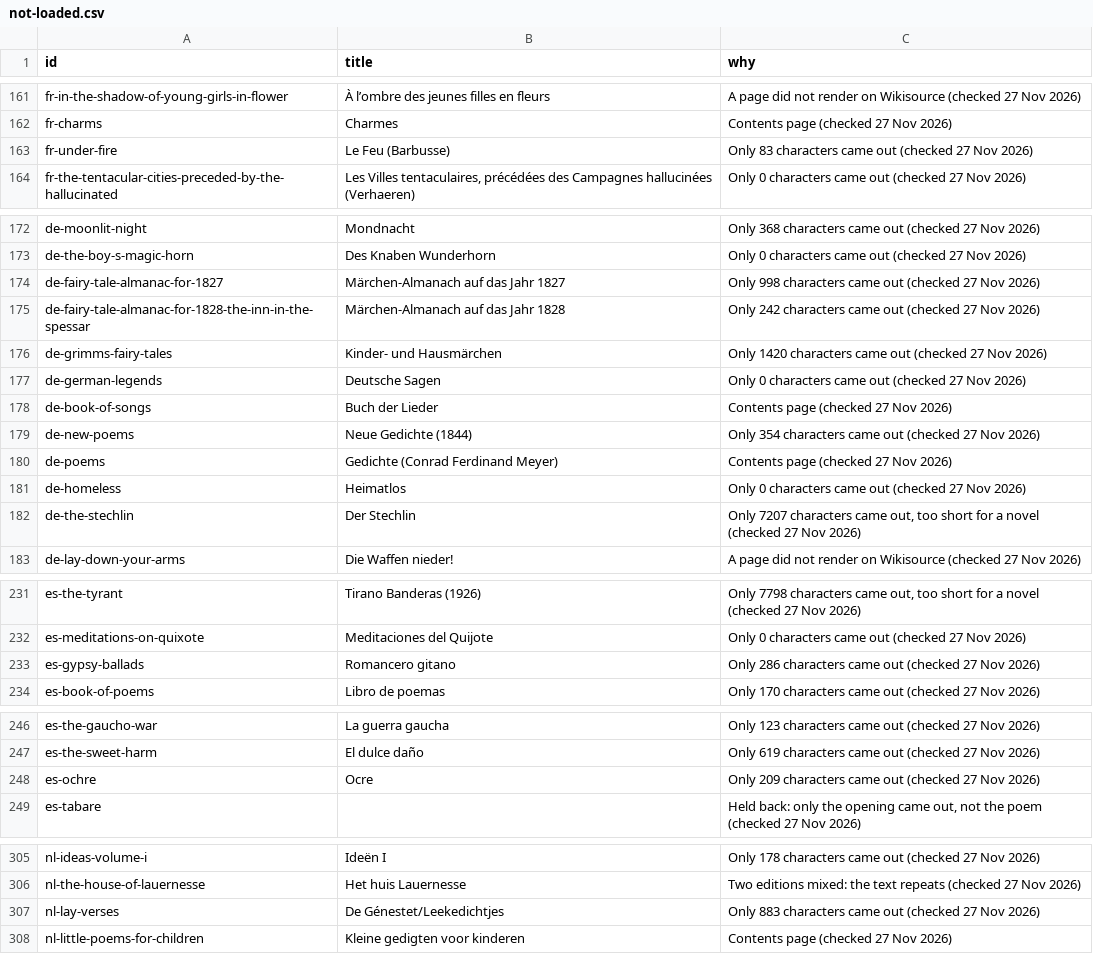
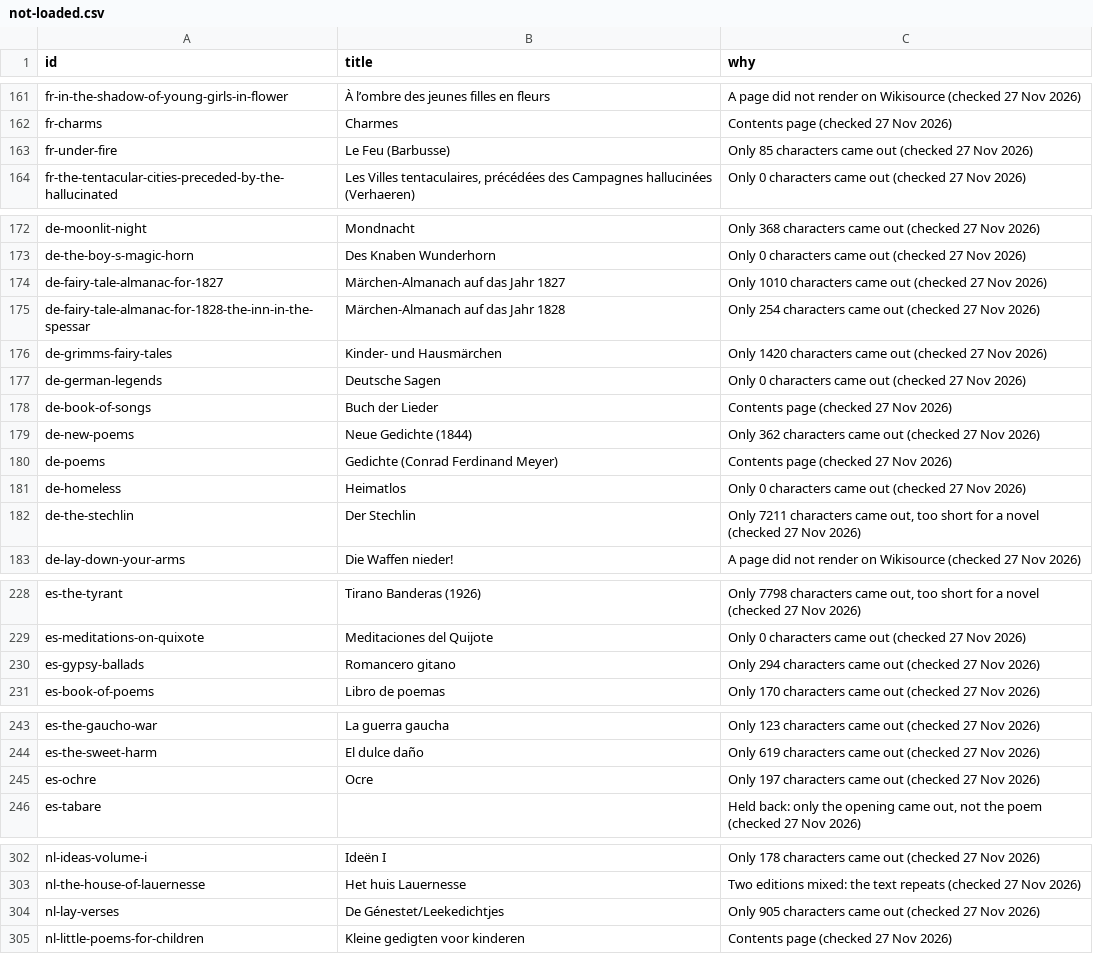
Before and after one commit to Ghemotoc/WebApp, a CSV file: content/classics/bulk-2026-11/not-loaded.csv, drawn as a sheet; only a part is shown, gaps mark what is left out; the diff covers the shown part only.

```diff
--- a/content/classics/bulk-2026-11/not-loaded.csv
+++ b/content/classics/bulk-2026-11/not-loaded.csv
@@ -162,3 +162,3 @@ fr-in-the-shadow-of-young-girls-in-flower,À l’ombre des jeunes filles en fleu
 fr-charms,Charmes,Contents page (checked 27 Nov 2026)
-fr-under-fire,Le Feu (Barbusse),Only 83 characters came out (checked 27 Nov 2026)
+fr-under-fire,Le Feu (Barbusse),Only 85 characters came out (checked 27 Nov 2026)
 fr-the-tentacular-cities-preceded-by-the-hallucinated,"Les Villes tentaculaires, précédées des Campagnes hallucinées (Verhaeren)",Only 0 characters came out (checked 27 Nov 2026)
@@ -173,4 +173,4 @@ de-moonlit-night,Mondnacht,Only 368 characters came out (checked 27 Nov 2026)
 de-the-boy-s-magic-horn,Des Knaben Wunderhorn,Only 0 characters came out (checked 27 Nov 2026)
-de-fairy-tale-almanac-for-1827,Märchen-Almanach auf das Jahr 1827,Only 998 characters came out (checked 27 Nov 2026)
-de-fairy-tale-almanac-for-1828-the-inn-in-the-spessar,Märchen-Almanach auf das Jahr 1828,Only 242 characters came out (checked 27 Nov 2026)
+de-fairy-tale-almanac-for-1827,Märchen-Almanach auf das Jahr 1827,Only 1010 characters came out (checked 27 Nov 2026)
+de-fairy-tale-almanac-for-1828-the-inn-in-the-spessar,Märchen-Almanach auf das Jahr 1828,Only 254 characters came out (checked 27 Nov 2026)
 de-grimms-fairy-tales,Kinder- und Hausmärchen,Only 1420 characters came out (checked 27 Nov 2026)
@@ -178,6 +178,6 @@ de-german-legends,Deutsche Sagen,Only 0 characters came out (checked 27 Nov 2026
 de-book-of-songs,Buch der Lieder,Contents page (checked 27 Nov 2026)
-de-new-poems,Neue Gedichte (1844),Only 354 characters came out (checked 27 Nov 2026)
+de-new-poems,Neue Gedichte (1844),Only 362 characters came out (checked 27 Nov 2026)
 de-poems,Gedichte (Conrad Ferdinand Meyer),Contents page (checked 27 Nov 2026)
 de-homeless,Heimatlos,Only 0 characters came out (checked 27 Nov 2026)
-de-the-stechlin,Der Stechlin,"Only 7207 characters came out, too short for a novel (checked 27 Nov 2026)"
+de-the-stechlin,Der Stechlin,"Only 7211 characters came out, too short for a novel (checked 27 Nov 2026)"
 de-lay-down-your-arms,Die Waffen nieder!,A page did not render on Wikisource (checked 27 Nov 2026)
@@ -232,3 +229,3 @@ es-the-tyrant,Tirano Banderas (1926),"Only 7798 characters came out, too short f
 es-meditations-on-quixote,Meditaciones del Quijote,Only 0 characters came out (checked 27 Nov 2026)
-es-gypsy-ballads,Romancero gitano,Only 286 characters came out (checked 27 Nov 2026)
+es-gypsy-ballads,Romancero gitano,Only 294 characters came out (checked 27 Nov 2026)
 es-book-of-poems,Libro de poemas,Only 170 characters came out (checked 27 Nov 2026)
@@ -247,3 +244,3 @@ es-the-gaucho-war,La guerra gaucha,Only 123 characters came out (checked 27 Nov
 es-the-sweet-harm,El dulce daño,Only 619 characters came out (checked 27 Nov 2026)
-es-ochre,Ocre,Only 209 characters came out (checked 27 Nov 2026)
+es-ochre,Ocre,Only 197 characters came out (checked 27 Nov 2026)
 es-tabare,,"Held back: only the opening came out, not the poem (checked 27 Nov 2026)"
@@ -306,3 +303,3 @@ nl-ideas-volume-i,Ideën I,Only 178 characters came out (checked 27 Nov 2026)
 nl-the-house-of-lauernesse,Het huis Lauernesse,Two editions mixed: the text repeats (checked 27 Nov 2026)
-nl-lay-verses,De Génestet/Leekedichtjes,Only 883 characters came out (checked 27 Nov 2026)
+nl-lay-verses,De Génestet/Leekedichtjes,Only 905 characters came out (checked 27 Nov 2026)
 nl-little-poems-for-children,Kleine gedigten voor kinderen,Contents page (checked 27 Nov 2026)
```
Also changed, not shown: 3 removed rows and 7 edited cells elsewhere in this file, content/classics/bulk-2026-11/works-index.csv, 17 other files.
